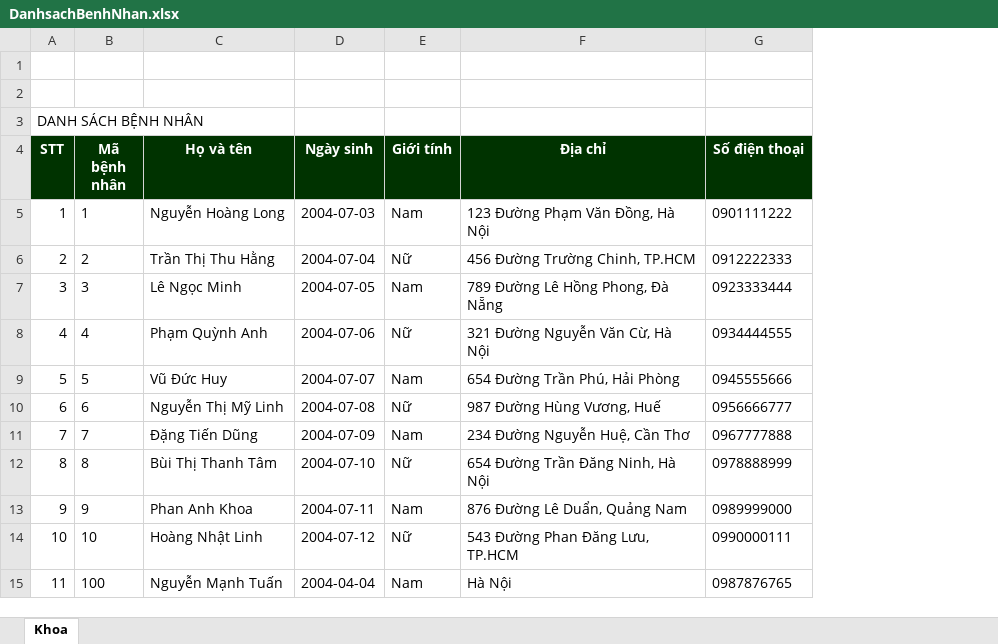
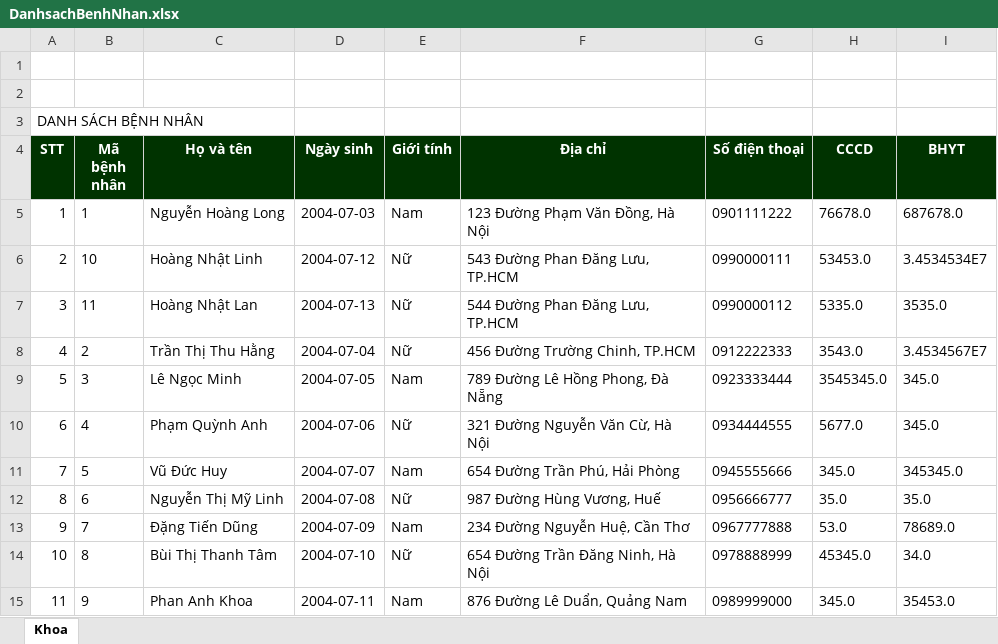
Before and after one commit to Tuan042004/hosobenhnhan, an Excel workbook: src/main/java/QLBN/DanhsachBenhNhan.xlsx, sheet Khoa, drawn as a sheet; values as stored, in another font and other column widths than the file's, no borders; removed rows and columns are numbered as before the commit, all else as after; the diff names each change by its address in the sheet, - before the commit and + after, or states it on an @@ line.

```diff
--- a/src/main/java/QLBN/DanhsachBenhNhan.xlsx (sheet Khoa)
+++ b/src/main/java/QLBN/DanhsachBenhNhan.xlsx (sheet Khoa)
+column H (CCCD), row 5: 76678.0; rows 8-15: 3543.0 | 3545345.0 | 5677.0 | 345.0 | 35.0 | 53.0 | 45345.0 | 345.0
+column I (BHYT), row 5: 687678.0; rows 8-15: 3.4534567E7 | 345.0 | 345.0 | 345345.0 | 35.0 | 78689.0 | 34.0 | 35453.0
@@ row 14 moved to row 6: 2 @@
+row 7: 3 | 11 | Hoàng Nhật Lan | 2004-07-13 | Nữ | 544 Đường Phan Đăng Lưu, TP.HCM | 0990000112 | 5335.0 | 3535.0
@@ column A (STT) renumbered between rows 8 and 15 @@
-row 15: 11 | 100 | Nguyễn Mạnh Tuấn | 2004-04-04 | Nam | Hà Nội | 0987876765
```
Also changed, not shown: 13 other files.
